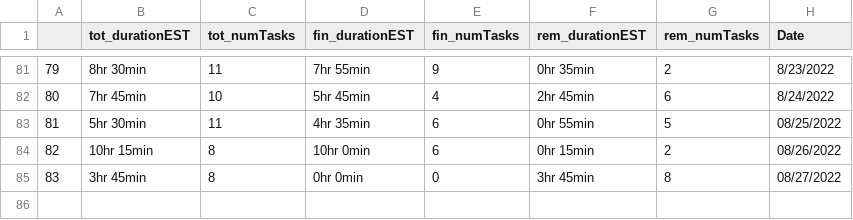
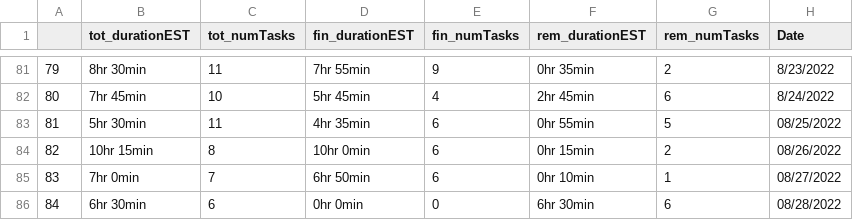
Before and after one commit to AndyLeeProjects/notion_automation, a CSV file: Data/duration_est.csv, drawn as a sheet; only a part is shown, gaps mark what is left out.

```diff
--- a/Data/duration_est.csv
+++ b/Data/duration_est.csv
@@ -84,2 +84,3 @@
 82,10hr 15min,8,10hr 0min,6,0hr 15min,2,08/26/2022
-83,3hr 45min,8,0hr 0min,0,3hr 45min,8,08/27/2022
+83,7hr 0min,7,6hr 50min,6,0hr 10min,1,08/27/2022
+84,6hr 30min,6,0hr 0min,0,6hr 30min,6,08/28/2022
```
Also changed, not shown: Data/all_dat.csv, Data/morning_routine.csv, 2 other files.
